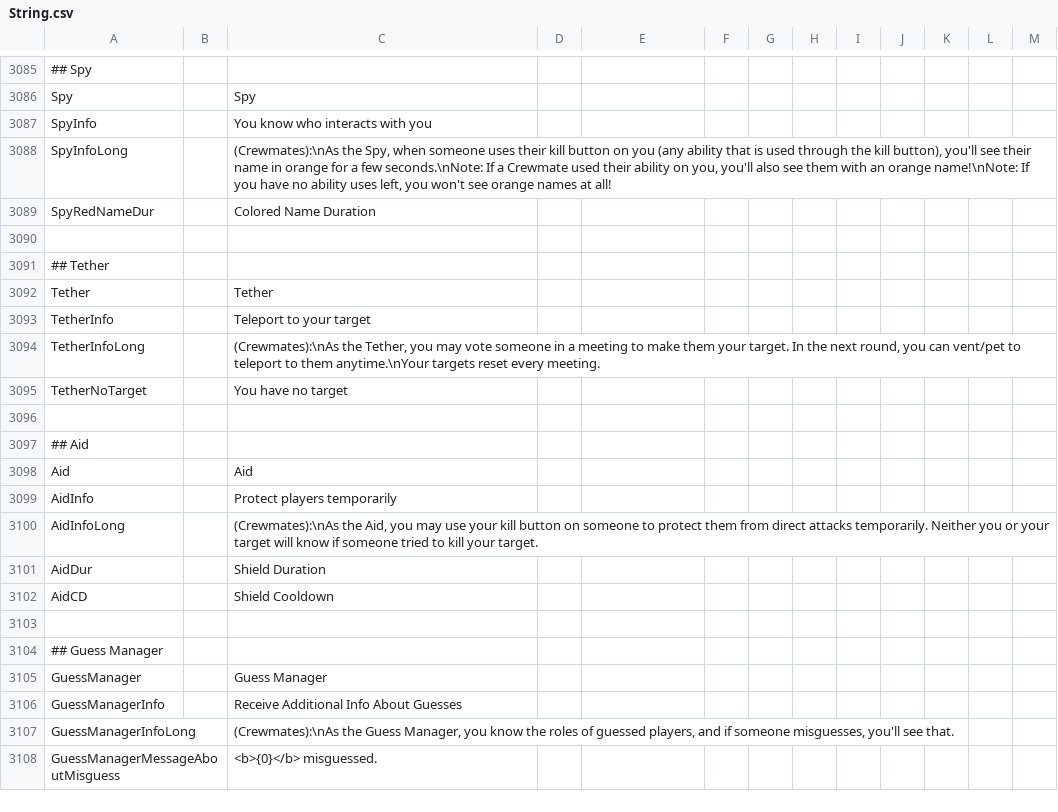
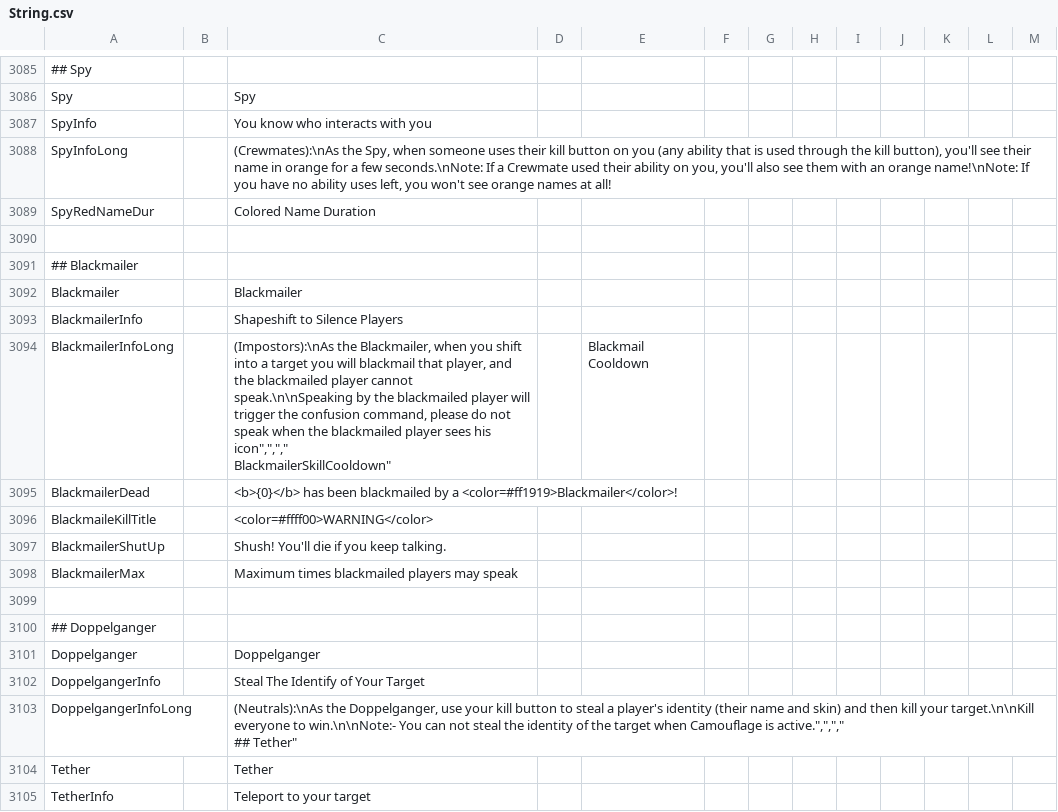
Before and after one commit to Gurge44/EndlessHostRoles, a CSV file: Resources/String.csv, drawn as a sheet; only a part is shown, gaps mark what is left out; the shorter side is filled out with more unchanged rows.

Commit message:
Add strings

```diff
--- a/Resources/String.csv
+++ b/Resources/String.csv
@@ -3091,3 +3091,18 @@
 
-"## Tether"
+"## Blackmailer"
+"Blackmailer","","Blackmailer","","",""
+"BlackmailerInfo","","Shapeshift to Silence Players","","",""
+"BlackmailerInfoLong","","(Impostors):\nAs the Blackmailer, when you shift into a target you will blackmail that player, and the blackmailed player cannot speak.\n\nSpeaking by the blackmailed player will trigger the confusion command, please do not speak when the blackmailed player sees his icon"","","",""
+"BlackmailerSkillCooldown","","Blackmail Cooldown","","",""
+"BlackmailerDead","","<b>{0}</b> has been blackmailed by a <color=#ff1919>Blackmailer</color>!","","",""
+"BlackmaileKillTitle","","<color=#ffff00>WARNING</color>","","",""
+"BlackmailerShutUp","","Shush! You'll die if you keep talking.","","",""
+"BlackmailerMax","","Maximum times blackmailed players may speak","","",""
+
+"## Doppelganger"
+"Doppelganger","","Doppelganger","","",""
+"DoppelgangerInfo","","Steal The Identify of Your Target","","",""
+"DoppelgangerInfoLong","","(Neutrals):\nAs the Doppelganger, use your kill button to steal a player's identity (their name and skin) and then kill your target.\n\nKill everyone to win.\n\nNote:- You can not steal the identity of the target when Camouflage is active."","","",""
+
+"## Tether"
 "Tether","","Tether","","",""
```
Also changed, not shown: 1 other file.
